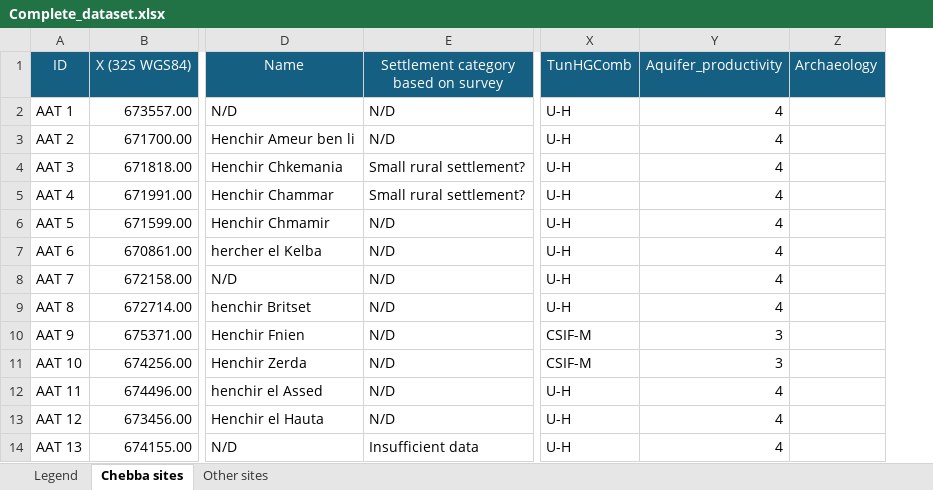
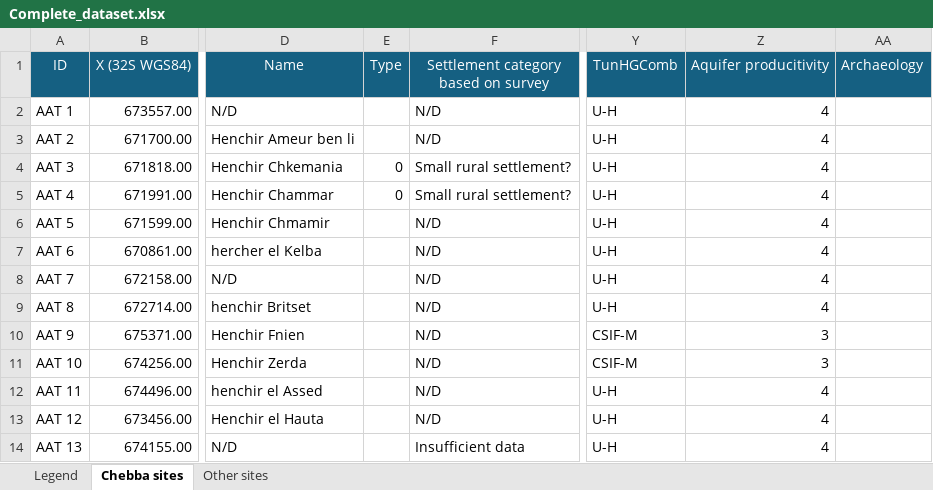
Before and after one commit to AlvaroSH2000/Roman-Chebba-agriculture, an Excel workbook: data/Complete_dataset.xlsx, sheet Chebba sites, drawn as a sheet; only a part is shown, gaps mark what is left out; values as stored, in another font and other column widths than the file's, no borders; addresses are those after the commit; the diff names each change by its address in the sheet, - before the commit and + after, or states it on an @@ line.

Commit message:
add_sites_chebba

```diff
--- a/data/Complete_dataset.xlsx (sheet Chebba sites)
+++ b/data/Complete_dataset.xlsx (sheet Chebba sites)
+column E (Type), rows 4-5: 0 | 0
-Z1: Aquifer_productivity
+Z1: Aquifer producitivity
```
Also changed, not shown: sheet Other sites, formulas that keep their value.
